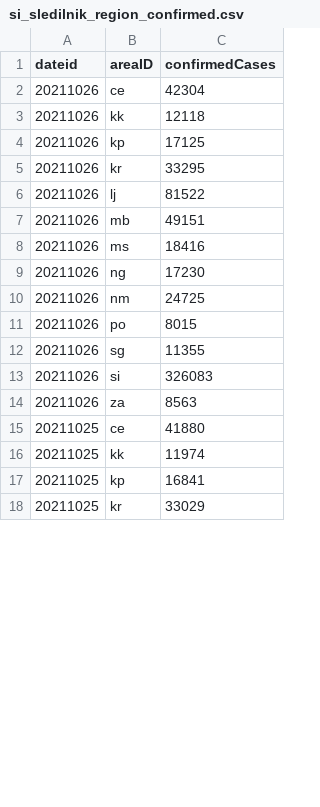
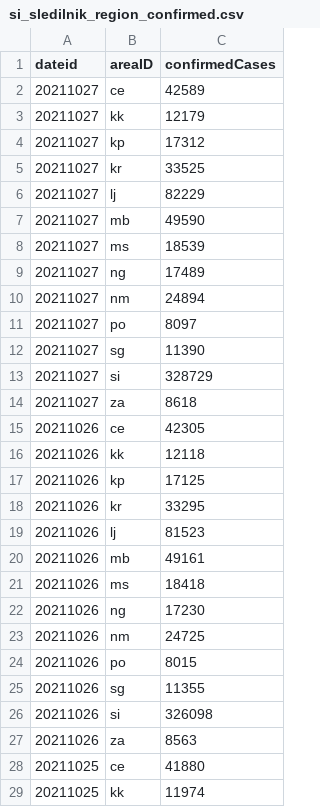
Before and after one commit to RegionMeter/RM_covid19, a CSV file: src/si_sledilnik_region_confirmed.csv, drawn as a sheet; only a part is shown; the shorter side is filled out with more unchanged rows; the diff covers the shown part only.

```diff
--- a/src/si_sledilnik_region_confirmed.csv
+++ b/src/si_sledilnik_region_confirmed.csv
@@ -1,3 +1,16 @@
 dateid,areaID,confirmedCases
-20211026,ce,42304
+20211027,ce,42589
+20211027,kk,12179
+20211027,kp,17312
+20211027,kr,33525
+20211027,lj,82229
+20211027,mb,49590
+20211027,ms,18539
+20211027,ng,17489
+20211027,nm,24894
+20211027,po,8097
+20211027,sg,11390
+20211027,si,328729
+20211027,za,8618
+20211026,ce,42305
 20211026,kk,12118
@@ -5,5 +18,5 @@ dateid,areaID,confirmedCases
 20211026,kr,33295
-20211026,lj,81522
-20211026,mb,49151
-20211026,ms,18416
+20211026,lj,81523
+20211026,mb,49161
+20211026,ms,18418
 20211026,ng,17230
@@ -12,3 +25,3 @@ dateid,areaID,confirmedCases
 20211026,sg,11355
-20211026,si,326083
+20211026,si,326098
 20211026,za,8563
```
Also changed, not shown: 45 edited cells elsewhere in this file, src/si_sledilnik_deceased.csv, src/si_sledilnik_region_active.csv.
